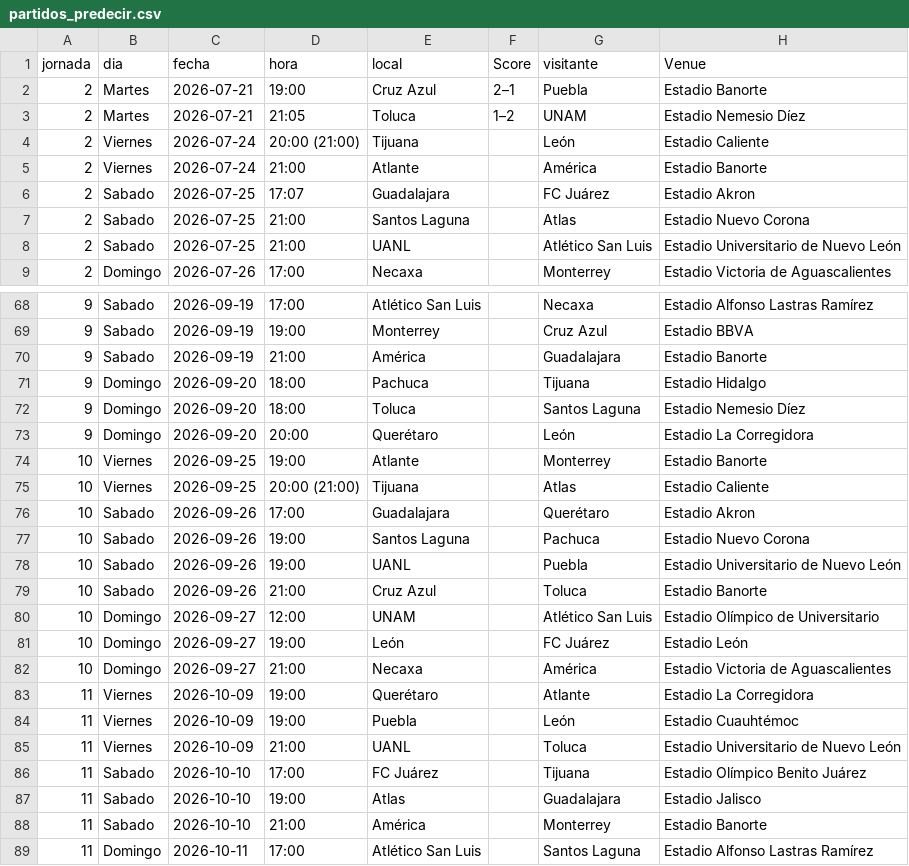
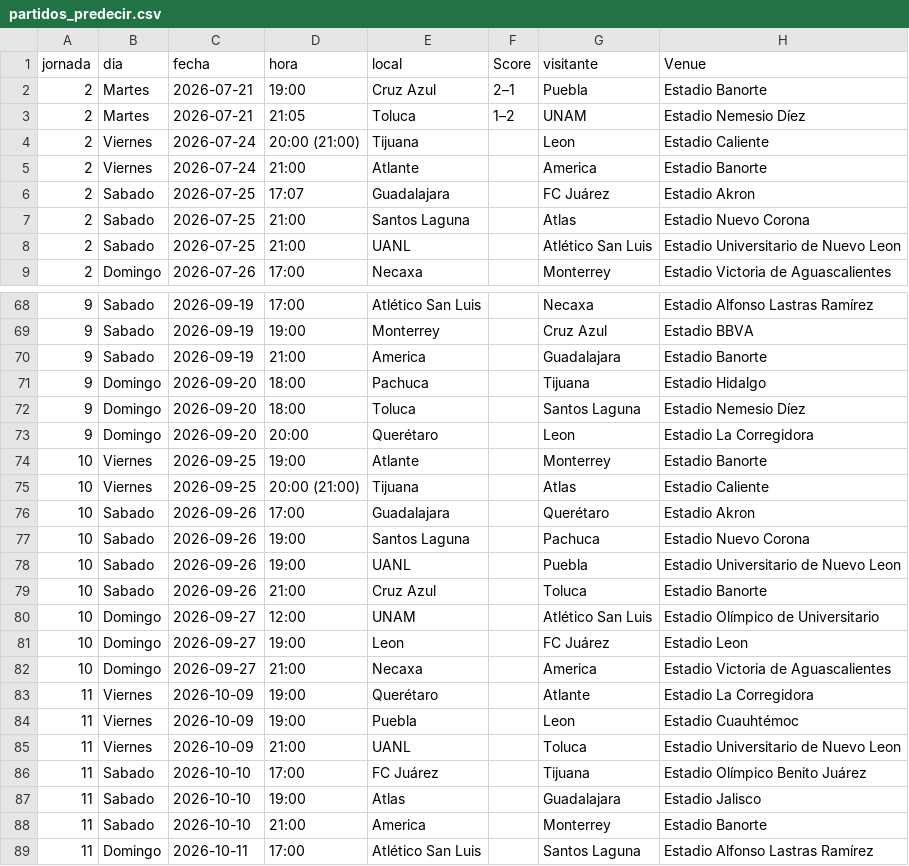
Before and after one commit to PabloDuranLopez/Predictor_LigaMx, a CSV file: data/partidos_predecir.csv, drawn as a sheet; only a part is shown, gaps mark what is left out; the diff covers the shown part only.

Commit message:
Add files via upload

```diff
--- a/data/partidos_predecir.csv
+++ b/data/partidos_predecir.csv
@@ -3,7 +3,7 @@ jornada,dia,fecha,hora,local,Score,visitante,Venue
 2,Martes,2026-07-21,21:05,Toluca,1–2,UNAM,Estadio Nemesio Díez
-2,Viernes,2026-07-24,20:00 (21:00),Tijuana,,León,Estadio Caliente
-2,Viernes,2026-07-24,21:00,Atlante,,América,Estadio Banorte
+2,Viernes,2026-07-24,20:00 (21:00),Tijuana,,Leon,Estadio Caliente
+2,Viernes,2026-07-24,21:00,Atlante,,America,Estadio Banorte
 2,Sabado,2026-07-25,17:07,Guadalajara,,FC Juárez,Estadio Akron
 2,Sabado,2026-07-25,21:00,Santos Laguna,,Atlas,Estadio Nuevo Corona
-2,Sabado,2026-07-25,21:00,UANL,,Atlético San Luis,Estadio Universitario de Nuevo León
+2,Sabado,2026-07-25,21:00,UANL,,Atlético San Luis,Estadio Universitario de Nuevo Leon
 2,Domingo,2026-07-26,17:00,Necaxa,,Monterrey,Estadio Victoria de Aguascalientes
@@ -69,6 +69,6 @@ jornada,dia,fecha,hora,local,Score,visitante,Venue
 9,Sabado,2026-09-19,19:00,Monterrey,,Cruz Azul,Estadio BBVA
-9,Sabado,2026-09-19,21:00,América,,Guadalajara,Estadio Banorte
+9,Sabado,2026-09-19,21:00,America,,Guadalajara,Estadio Banorte
 9,Domingo,2026-09-20,18:00,Pachuca,,Tijuana,Estadio Hidalgo
 9,Domingo,2026-09-20,18:00,Toluca,,Santos Laguna,Estadio Nemesio Díez
-9,Domingo,2026-09-20,20:00,Querétaro,,León,Estadio La Corregidora
+9,Domingo,2026-09-20,20:00,Querétaro,,Leon,Estadio La Corregidora
 10,Viernes,2026-09-25,19:00,Atlante,,Monterrey,Estadio Banorte
@@ -77,13 +77,13 @@ jornada,dia,fecha,hora,local,Score,visitante,Venue
 10,Sabado,2026-09-26,19:00,Santos Laguna,,Pachuca,Estadio Nuevo Corona
-10,Sabado,2026-09-26,19:00,UANL,,Puebla,Estadio Universitario de Nuevo León
+10,Sabado,2026-09-26,19:00,UANL,,Puebla,Estadio Universitario de Nuevo Leon
 10,Sabado,2026-09-26,21:00,Cruz Azul,,Toluca,Estadio Banorte
 10,Domingo,2026-09-27,12:00,UNAM,,Atlético San Luis,Estadio Olímpico de Universitario
-10,Domingo,2026-09-27,19:00,León,,FC Juárez,Estadio León
-10,Domingo,2026-09-27,21:00,Necaxa,,América,Estadio Victoria de Aguascalientes
+10,Domingo,2026-09-27,19:00,Leon,,FC Juárez,Estadio Leon
+10,Domingo,2026-09-27,21:00,Necaxa,,America,Estadio Victoria de Aguascalientes
 11,Viernes,2026-10-09,19:00,Querétaro,,Atlante,Estadio La Corregidora
-11,Viernes,2026-10-09,19:00,Puebla,,León,Estadio Cuauhtémoc
-11,Viernes,2026-10-09,21:00,UANL,,Toluca,Estadio Universitario de Nuevo León
+11,Viernes,2026-10-09,19:00,Puebla,,Leon,Estadio Cuauhtémoc
+11,Viernes,2026-10-09,21:00,UANL,,Toluca,Estadio Universitario de Nuevo Leon
 11,Sabado,2026-10-10,17:00,FC Juárez,,Tijuana,Estadio Olímpico Benito Juárez
 11,Sabado,2026-10-10,19:00,Atlas,,Guadalajara,Estadio Jalisco
-11,Sabado,2026-10-10,21:00,América,,Monterrey,Estadio Banorte
+11,Sabado,2026-10-10,21:00,America,,Monterrey,Estadio Banorte
 11,Domingo,2026-10-11,17:00,Atlético San Luis,,Santos Laguna,Estadio Alfonso Lastras Ramírez
```
Also changed, not shown: 35 edited cells elsewhere in this file.
